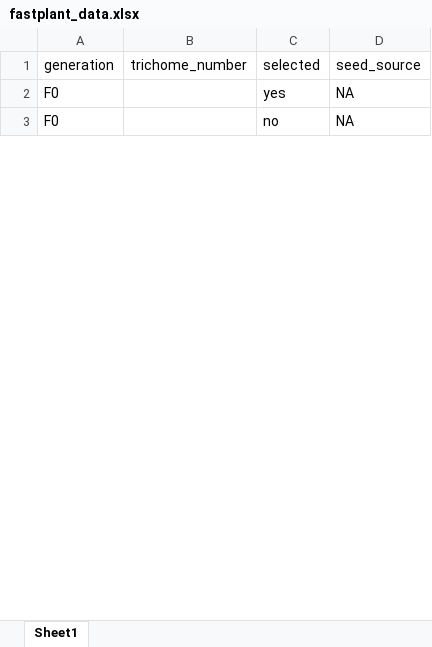
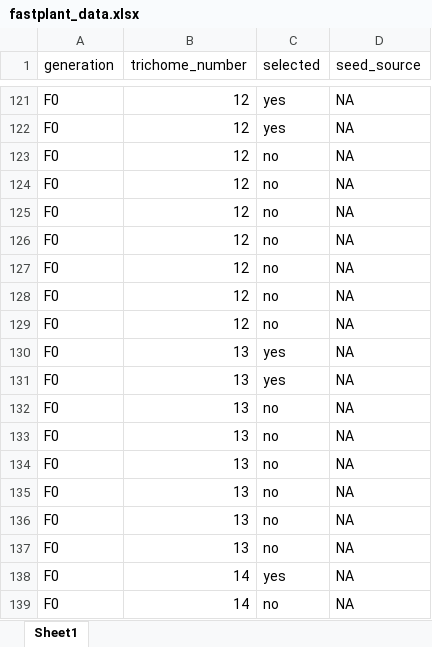
Before and after one commit to BIOL115L-MSUM/BIOL115L-MSUM.github.io, an Excel workbook: fastplant_data.xlsx, sheet Sheet1, drawn as a sheet; only a part is shown, gaps mark what is left out; values as stored, in another font and other column widths than the file's, no borders; addresses are those after the commit; the diff covers the shown part only; the diff names each change by its address in the sheet, - before the commit and + after, or states it on an @@ line.

Commit message:
New fast plant data

```diff
--- a/fastplant_data.xlsx (sheet Sheet1)
+++ b/fastplant_data.xlsx (sheet Sheet1)
-B121 (trichome_number): (empty)
+B121 (trichome_number): 12
+row 122: F0 | 12 | yes | NA
-B123 (trichome_number): (empty)
+B123 (trichome_number): 12
+row 124: F0 | 12 | no | NA
+row 125: F0 | 12 | no | NA
+row 126: F0 | 12 | no | NA
+row 127: F0 | 12 | no | NA
+row 128: F0 | 12 | no | NA
+row 129: F0 | 12 | no | NA
+row 130: F0 | 13 | yes | NA
+row 131: F0 | 13 | yes | NA
+row 132: F0 | 13 | no | NA
+row 133: F0 | 13 | no | NA
+row 134: F0 | 13 | no | NA
+row 135: F0 | 13 | no | NA
+row 136: F0 | 13 | no | NA
+row 137: F0 | 13 | no | NA
+row 138: F0 | 14 | yes | NA
+row 139: F0 | 14 | no | NA
```
Also changed, not shown: 396 added rows and 2 edited cells elsewhere in this sheet.
